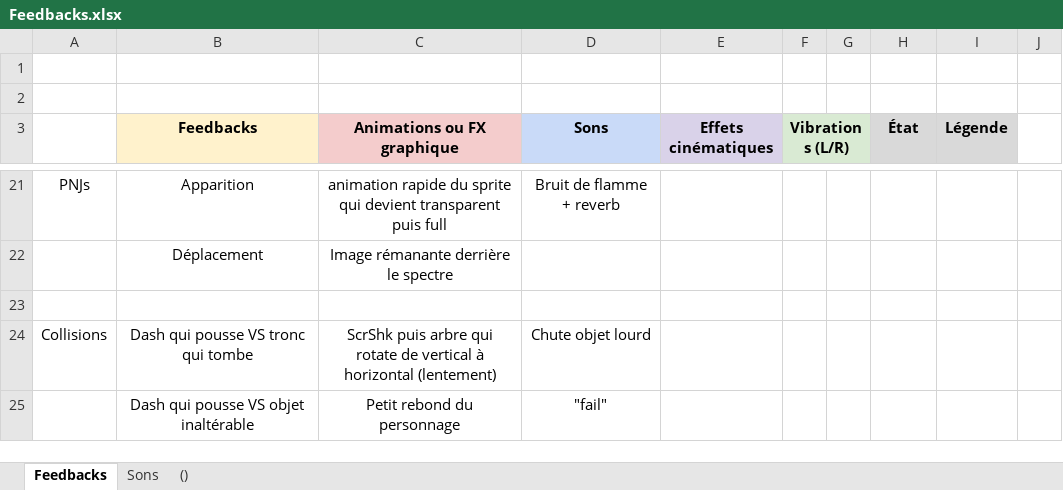
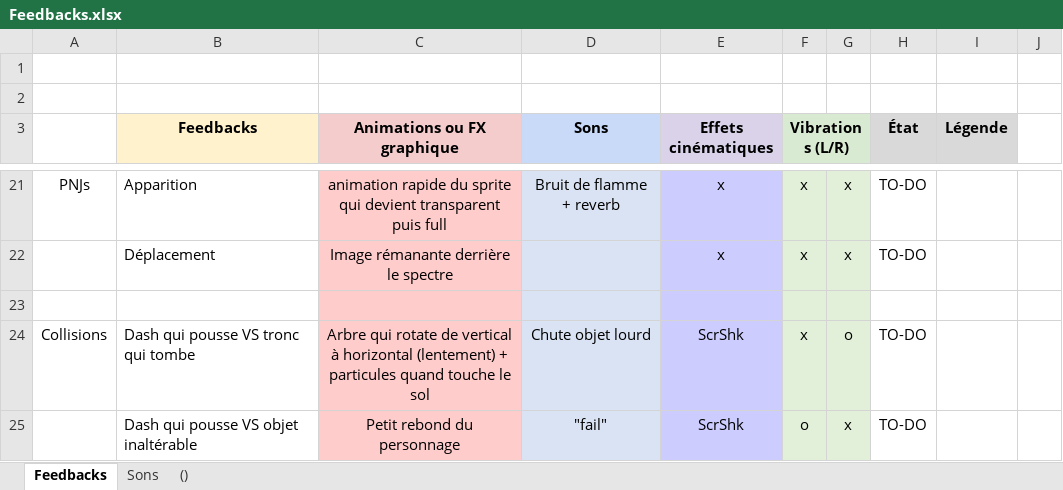
Before and after one commit to K1netic/Distance, an Excel workbook: Feedbacks.xlsx, sheet Feedbacks, drawn as a sheet; only a part is shown, gaps mark what is left out; values as stored, in another font and other column widths than the file's, no borders; conditional formats not drawn; the diff covers the shown part only; the diff names each change by its address in the sheet, - before the commit and + after, or states it on an @@ line.

Commit message:
Ajouts et corrections Feedbacks

```diff
--- a/Feedbacks.xlsx (sheet Feedbacks)
+++ b/Feedbacks.xlsx (sheet Feedbacks)
-B21:B22 alignment: center
+B21:B22 alignment: left
-C21:C25 fill: none
+C21:C25 fill: #FFCCCC
-D21:D25 fill: none
+D21:D25 fill: #DAE3F3
-E21:E25 fill: none
+E21:E25 fill: #CCCCFF
-E21:E22 (Effets cinématiques): (empty)
+E21:E22 (Effets cinématiques): x
-F21:G25 fill: none
+F21:G25 fill: #E2F0D9
-F21:F22 (Vibrations (L/R)): (empty)
+F21:F22 (Vibrations (L/R)): x
-G21:G22: (empty)
+G21:G22: x
-H21:H22 (État): (empty)
+H21:H22 (État): TO-DO
-B24:B25 alignment: center
+B24:B25 alignment: left
-C24 (Animations ou FX graphique): ScrShk puis arbre qui rotate de vertical à horizontal (lentement)
+C24 (Animations ou FX graphique): Arbre qui rotate de vertical à horizontal (lentement) + particules quand touche le sol
-E24:E25 (Effets cinématiques): (empty)
+E24:E25 (Effets cinématiques): ScrShk
-F24 (Vibrations (L/R)): (empty)
+F24 (Vibrations (L/R)): x
-G24: (empty)
+G24: o
-H24:H25 (État): (empty)
+H24:H25 (État): TO-DO
-F25 (Vibrations (L/R)): (empty)
+F25 (Vibrations (L/R)): o
-G25: (empty)
+G25: x
```
Also changed, not shown: 57 edited cells and cell formats elsewhere in this sheet.
